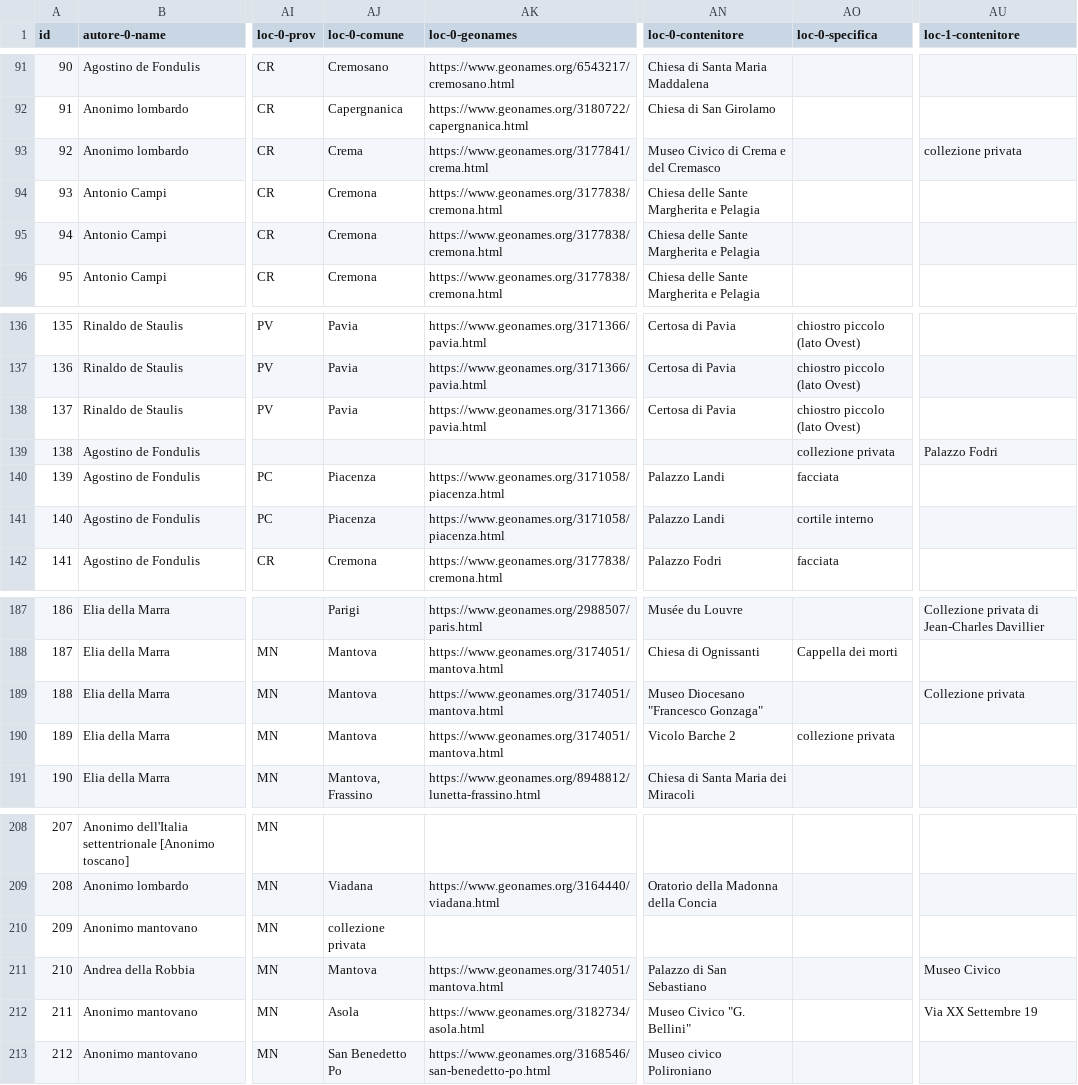
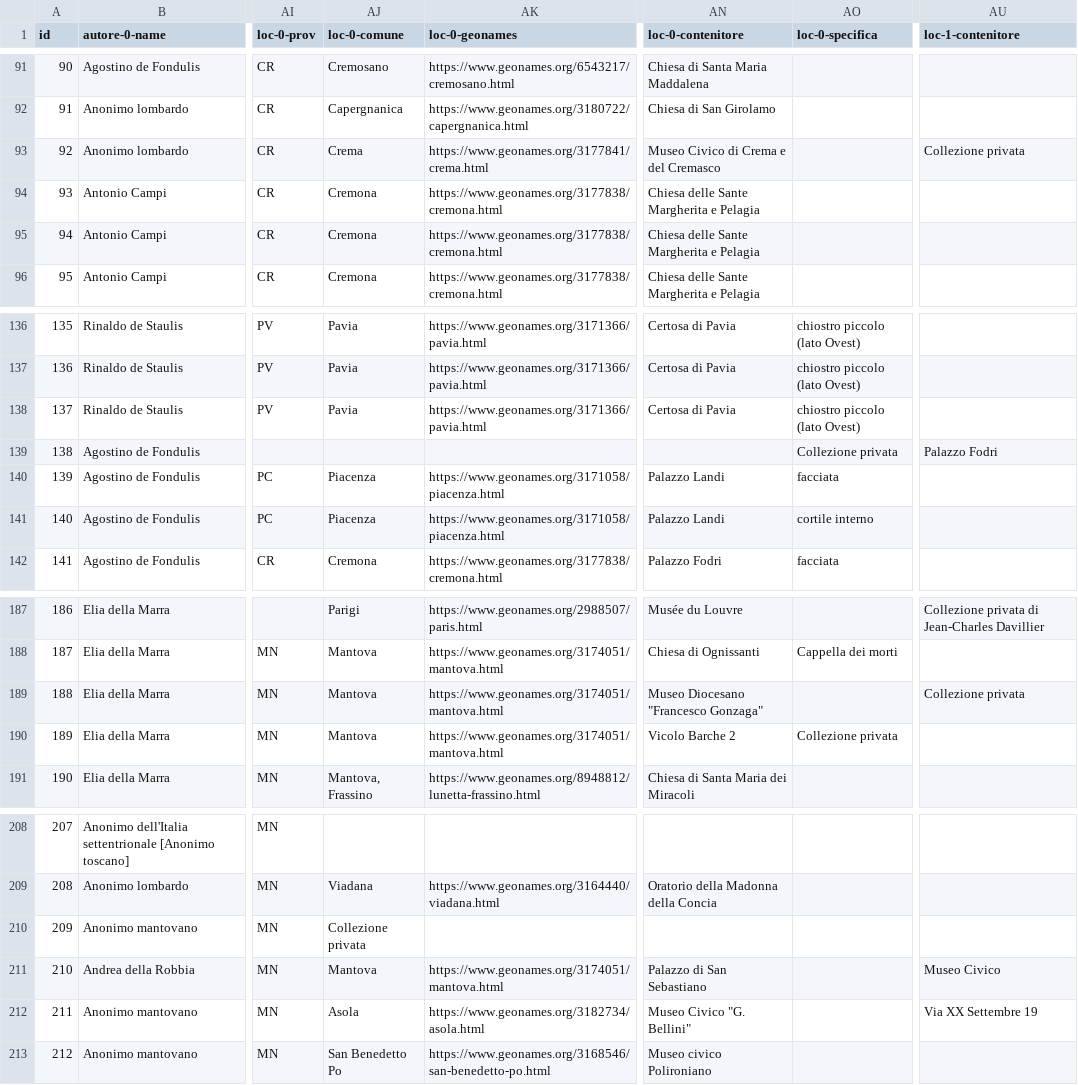
Before and after one commit to c-re-te/web-catalogue, a CSV file: assets/data/data-test-jan25-geo.csv, drawn as a sheet; only a part is shown, gaps mark what is left out; the diff names each change by its address in the sheet, - before the commit and + after, or states it on an @@ line.

Commit message:
fix typo

```diff
--- a/assets/data/data-test-jan25-geo.csv
+++ b/assets/data/data-test-jan25-geo.csv
-AU93 (loc-1-contenitore): collezione privata
+AU93 (loc-1-contenitore): Collezione privata
-AO139 (loc-0-specifica): collezione privata
+AO139 (loc-0-specifica): Collezione privata
-AO190 (loc-0-specifica): collezione privata
+AO190 (loc-0-specifica): Collezione privata
-AJ210 (loc-0-comune): collezione privata
+AJ210 (loc-0-comune): Collezione privata
```
